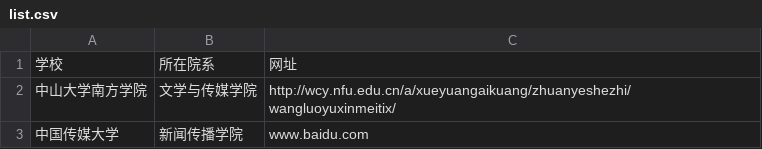
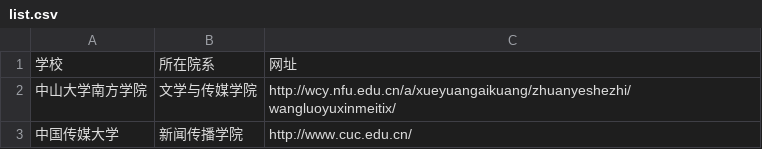
Before and after one commit to fengyanfen/techcollab_19_final, a CSV file: list.csv, drawn as a sheet.

Commit message:
修改中国传媒大学网址

```diff
--- a/list.csv
+++ b/list.csv
@@ -2,2 +2,2 @@
 中山大学南方学院,文学与传媒学院,http://wcy.nfu.edu.cn/a/xueyuangaikuang/zhuanyeshezhi/wangluoyuxinmeitix/
-中国传媒大学,新闻传播学院,www.baidu.com
+中国传媒大学,新闻传播学院,http://www.cuc.edu.cn/
```
